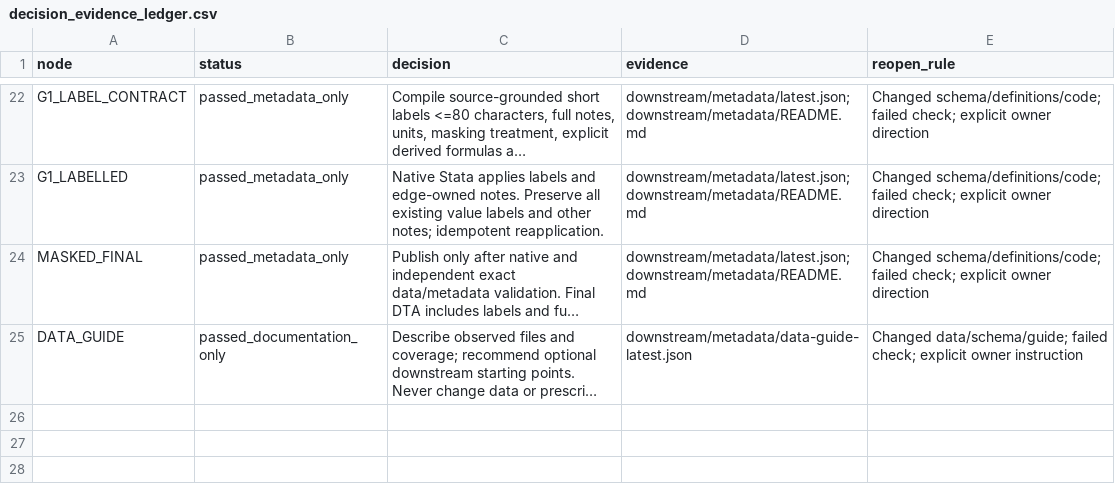
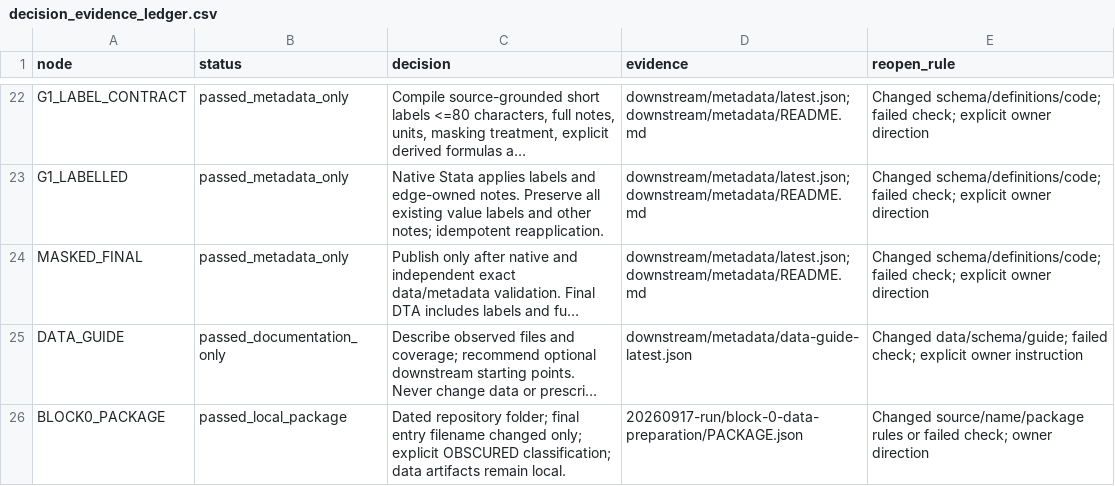
Before and after one commit to natanaelwgm/2026-kolega-den-bps-repo, a CSV file: downstream/dag/registries/decision_evidence_ledger.csv, drawn as a sheet; only a part is shown, gaps mark what is left out; long unchanged cells end in …; the diff names each change by its address in the sheet, - before the commit and + after, or states it on an @@ line.

Commit message:
Package dated block-0 obscured data with complete local metadata

```diff
--- a/downstream/dag/registries/decision_evidence_ledger.csv
+++ b/downstream/dag/registries/decision_evidence_ledger.csv
+row 26: BLOCK0_PACKAGE | passed_local_package | Dated repository folder; final entry filename changed only; explicit OBSCURED classification; data artifacts remain local. | 20260917-run/block-0-data-preparation/PACKAGE.json | Changed source/name/package rules or failed check; owner direction
```
Also changed, not shown: downstream/dag/registries/edges.csv, downstream/dag/registries/triage_ledger.csv, 30 other files.
